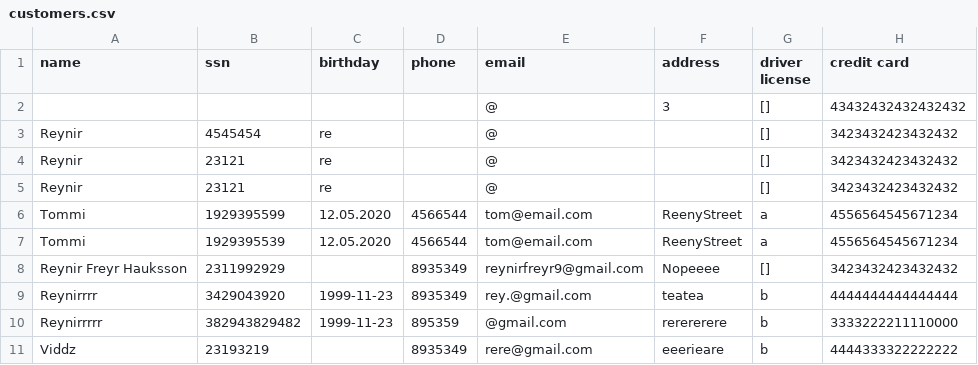
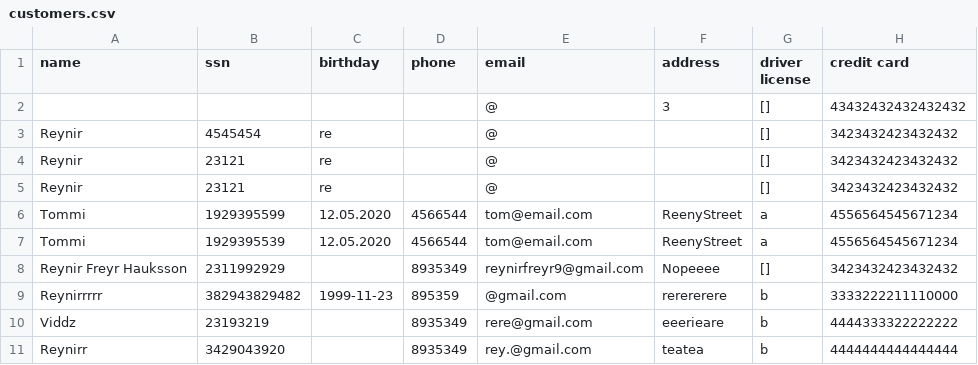
Before and after one commit to reynirf/verklegtnamskeid, a CSV file: data/customers.csv, drawn as a sheet; removed rows and columns are numbered as before the commit, all else as after; the diff names each change by its address in the sheet, - before the commit and + after, or states it on an @@ line.

```diff
--- a/data/customers.csv
+++ b/data/customers.csv
-row 9: Reynirrrr | 3429043920 | 1999-11-23 | 8935349 | rey.@gmail.com | teatea | b | 4444444444444444
+row 11: Reynirr | 3429043920 |  | 8935349 | rey.@gmail.com | teatea | b | 4444444444444444
```
Also changed, not shown: data/orders.csv, data/vehicles.csv, 3 other files.
